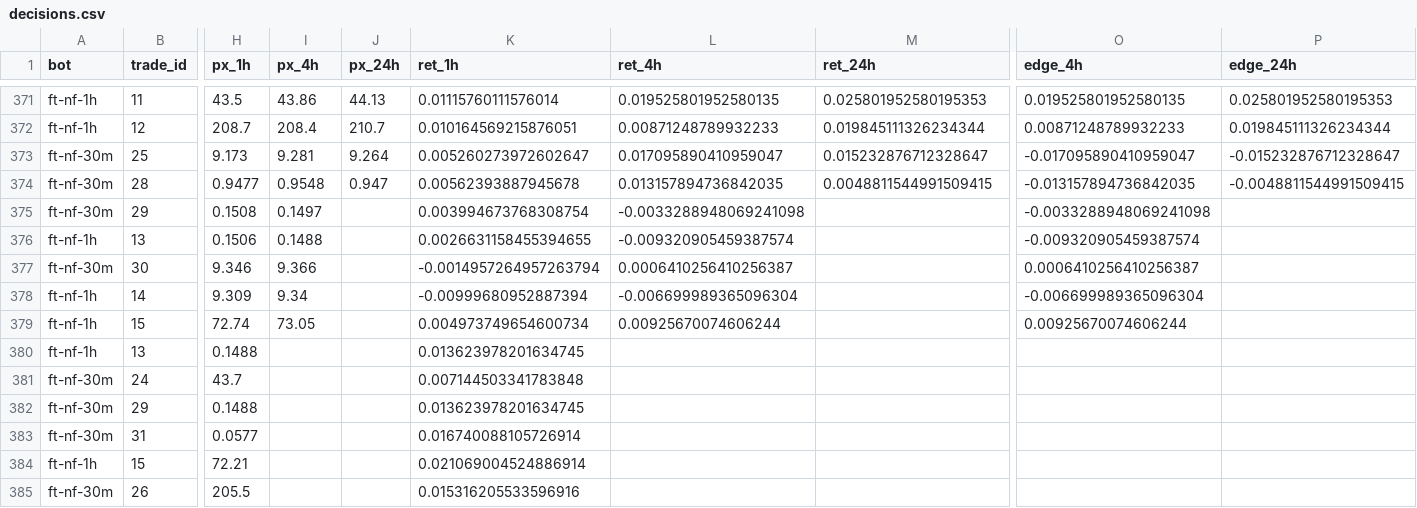
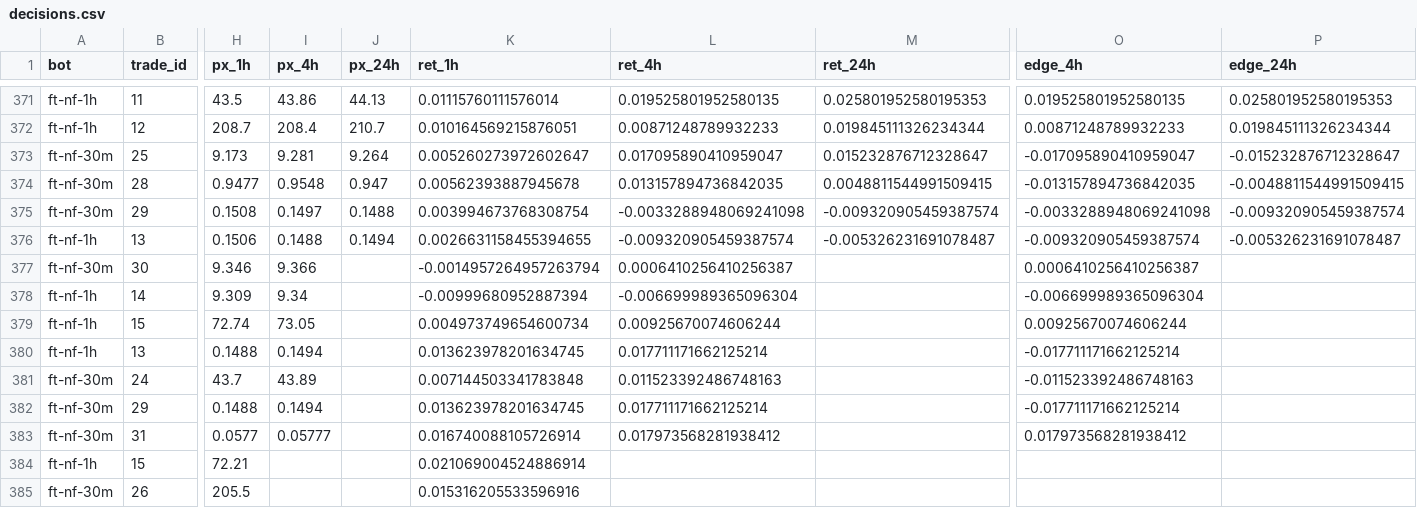
Before and after one commit to ggonzalezorellana/tradingdata, a CSV file: metrics/decisions.csv, drawn as a sheet; only a part is shown, gaps mark what is left out; the diff names each change by its address in the sheet, - before the commit and + after, or states it on an @@ line.

```diff
--- a/metrics/decisions.csv
+++ b/metrics/decisions.csv
-J375 (px_24h): (empty)
+J375 (px_24h): 0.1488
-M375 (ret_24h): (empty)
+M375 (ret_24h): -0.009320905459387574
-P375 (edge_24h): (empty)
+P375 (edge_24h): -0.009320905459387574
-J376 (px_24h): (empty)
+J376 (px_24h): 0.1494
-M376 (ret_24h): (empty)
+M376 (ret_24h): -0.005326231691078487
-P376 (edge_24h): (empty)
+P376 (edge_24h): -0.005326231691078487
-I380 (px_4h): (empty)
+I380 (px_4h): 0.1494
-L380 (ret_4h): (empty)
+L380 (ret_4h): 0.017711171662125214
-O380 (edge_4h): (empty)
+O380 (edge_4h): -0.017711171662125214
-I381 (px_4h): (empty)
+I381 (px_4h): 43.89
-L381 (ret_4h): (empty)
+L381 (ret_4h): 0.011523392486748163
-O381 (edge_4h): (empty)
+O381 (edge_4h): -0.011523392486748163
-I382 (px_4h): (empty)
+I382 (px_4h): 0.1494
-L382 (ret_4h): (empty)
+L382 (ret_4h): 0.017711171662125214
-O382 (edge_4h): (empty)
+O382 (edge_4h): -0.017711171662125214
-I383 (px_4h): (empty)
+I383 (px_4h): 0.05777
-L383 (ret_4h): (empty)
+L383 (ret_4h): 0.017973568281938412
-O383 (edge_4h): (empty)
+O383 (edge_4h): 0.017973568281938412
```
Also changed, not shown: 2 other files.
